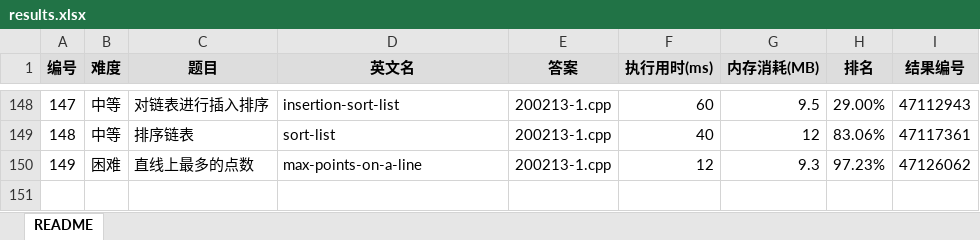
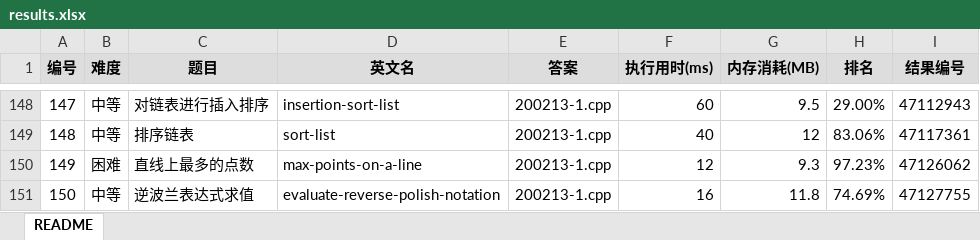
Before and after one commit to yanlinlin82/leetcode, an Excel workbook: results.xlsx, sheet README, drawn as a sheet; only a part is shown, gaps mark what is left out; values as stored, in another font and other column widths than the file's, no borders; the diff names each change by its address in the sheet, - before the commit and + after, or states it on an @@ line.

```diff
--- a/results.xlsx (sheet README)
+++ b/results.xlsx (sheet README)
+row 151: 150 | 中等 | 逆波兰表达式求值 | evaluate-reverse-polish-notation | 200213-1.cpp | 16 | 11.8 | 74.69% | 47127755
```
Also changed, not shown: 2 other files.
